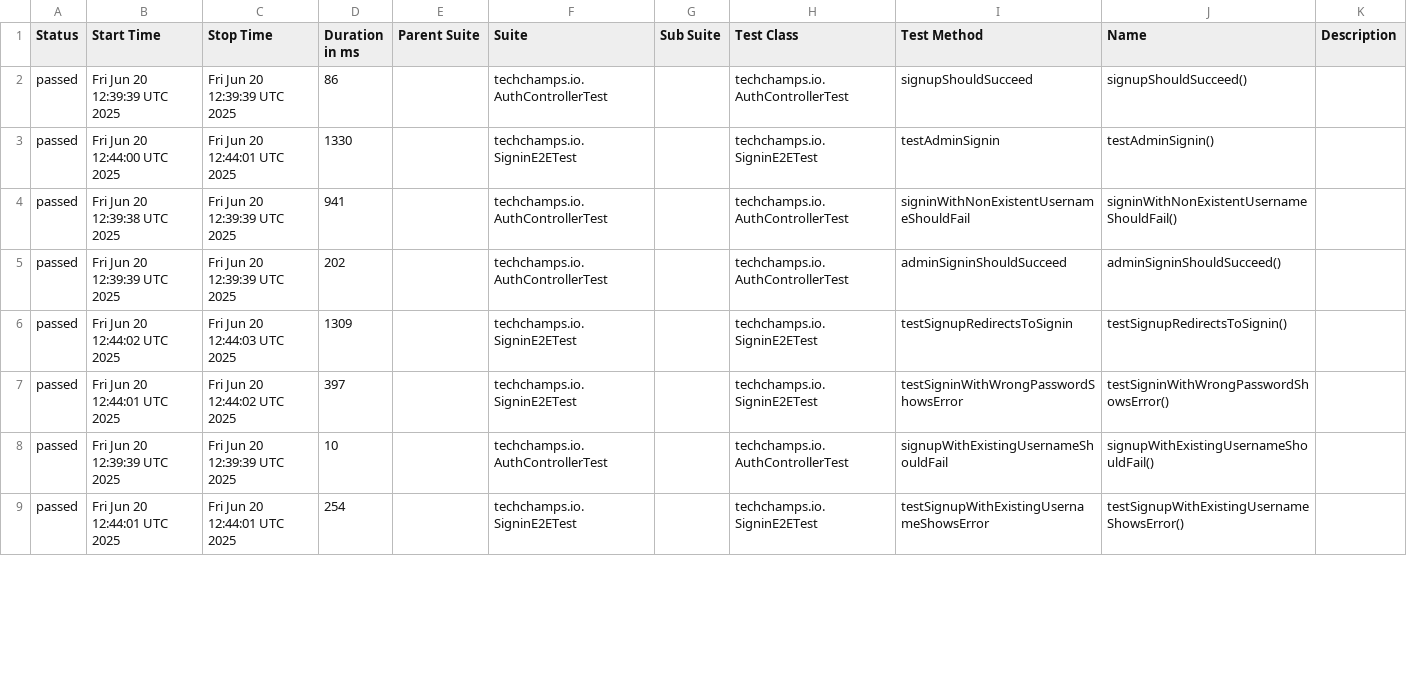
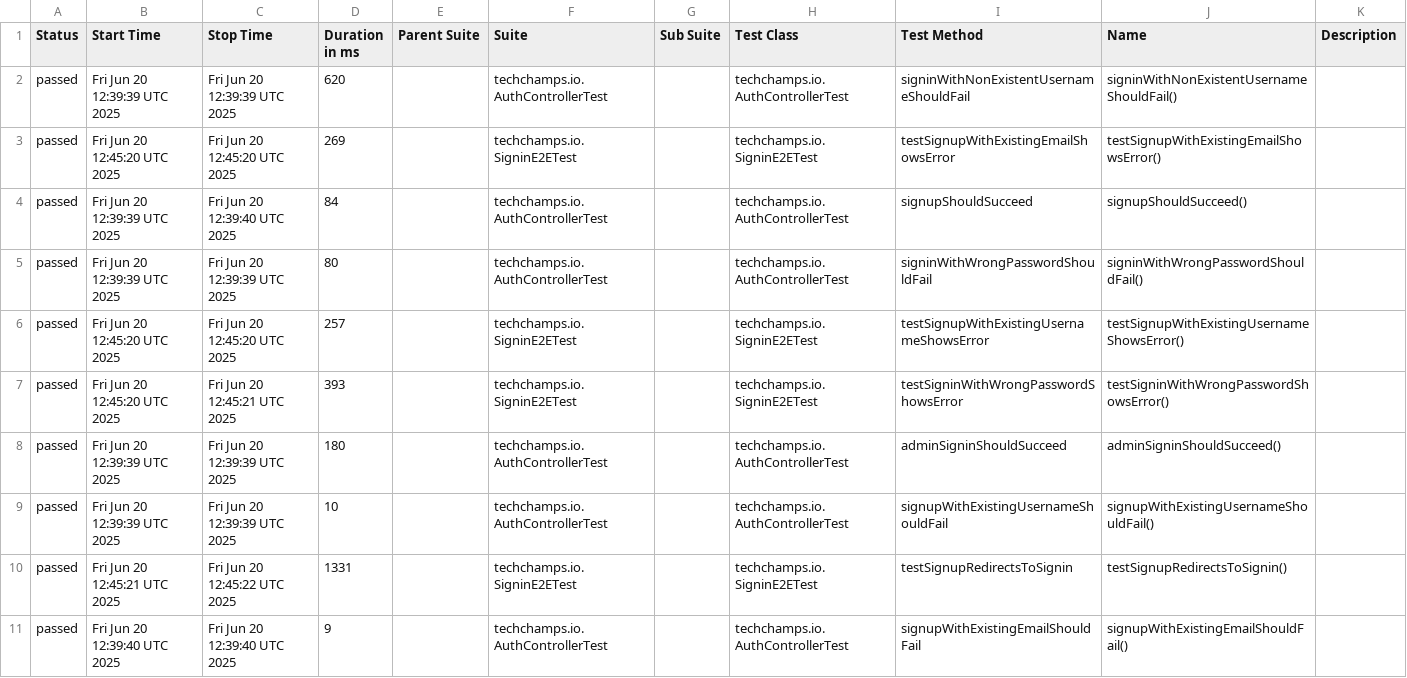
Before and after one commit to arjanassink1978/ai-test, a CSV file: data/suites.csv, drawn as a sheet; only a part is shown; the diff covers the shown part only.

```diff
--- a/data/suites.csv
+++ b/data/suites.csv
@@ -1,9 +1,11 @@
 "Status","Start Time","Stop Time","Duration in ms","Parent Suite","Suite","Sub Suite","Test Class","Test Method","Name","Description"
-"passed","Fri Jun 20 12:39:39 UTC 2025","Fri Jun 20 12:39:39 UTC 2025","86","","techchamps.io.AuthControllerTest","","techchamps.io.AuthControllerTest","signupShouldSucceed","signupShouldSucceed()",""
-"passed","Fri Jun 20 12:44:00 UTC 2025","Fri Jun 20 12:44:01 UTC 2025","1330","","techchamps.io.SigninE2ETest","","techchamps.io.SigninE2ETest","testAdminSignin","testAdminSignin()",""
-"passed","Fri Jun 20 12:39:38 UTC 2025","Fri Jun 20 12:39:39 UTC 2025","941","","techchamps.io.AuthControllerTest","","techchamps.io.AuthControllerTest","signinWithNonExistentUsernameShouldFail","signinWithNonExistentUsernameShouldFail()",""
-"passed","Fri Jun 20 12:39:39 UTC 2025","Fri Jun 20 12:39:39 UTC 2025","202","","techchamps.io.AuthControllerTest","","techchamps.io.AuthControllerTest","adminSigninShouldSucceed","adminSigninShouldSucceed()",""
-"passed","Fri Jun 20 12:44:02 UTC 2025","Fri Jun 20 12:44:03 UTC 2025","1309","","techchamps.io.SigninE2ETest","","techchamps.io.SigninE2ETest","testSignupRedirectsToSignin","testSignupRedirectsToSignin()",""
-"passed","Fri Jun 20 12:44:01 UTC 2025","Fri Jun 20 12:44:02 UTC 2025","397","","techchamps.io.SigninE2ETest","","techchamps.io.SigninE2ETest","testSigninWithWrongPasswordShowsError","testSigninWithWrongPasswordShowsError()",""
+"passed","Fri Jun 20 12:39:39 UTC 2025","Fri Jun 20 12:39:39 UTC 2025","620","","techchamps.io.AuthControllerTest","","techchamps.io.AuthControllerTest","signinWithNonExistentUsernameShouldFail","signinWithNonExistentUsernameShouldFail()",""
+"passed","Fri Jun 20 12:45:20 UTC 2025","Fri Jun 20 12:45:20 UTC 2025","269","","techchamps.io.SigninE2ETest","","techchamps.io.SigninE2ETest","testSignupWithExistingEmailShowsError","testSignupWithExistingEmailShowsError()",""
+"passed","Fri Jun 20 12:39:39 UTC 2025","Fri Jun 20 12:39:40 UTC 2025","84","","techchamps.io.AuthControllerTest","","techchamps.io.AuthControllerTest","signupShouldSucceed","signupShouldSucceed()",""
+"passed","Fri Jun 20 12:39:39 UTC 2025","Fri Jun 20 12:39:39 UTC 2025","80","","techchamps.io.AuthControllerTest","","techchamps.io.AuthControllerTest","signinWithWrongPasswordShouldFail","signinWithWrongPasswordShouldFail()",""
+"passed","Fri Jun 20 12:45:20 UTC 2025","Fri Jun 20 12:45:20 UTC 2025","257","","techchamps.io.SigninE2ETest","","techchamps.io.SigninE2ETest","testSignupWithExistingUsernameShowsError","testSignupWithExistingUsernameShowsError()",""
+"passed","Fri Jun 20 12:45:20 UTC 2025","Fri Jun 20 12:45:21 UTC 2025","393","","techchamps.io.SigninE2ETest","","techchamps.io.SigninE2ETest","testSigninWithWrongPasswordShowsError","testSigninWithWrongPasswordShowsError()",""
+"passed","Fri Jun 20 12:39:39 UTC 2025","Fri Jun 20 12:39:39 UTC 2025","180","","techchamps.io.AuthControllerTest","","techchamps.io.AuthControllerTest","adminSigninShouldSucceed","adminSigninShouldSucceed()",""
 "passed","Fri Jun 20 12:39:39 UTC 2025","Fri Jun 20 12:39:39 UTC 2025","10","","techchamps.io.AuthControllerTest","","techchamps.io.AuthControllerTest","signupWithExistingUsernameShouldFail","signupWithExistingUsernameShouldFail()",""
-"passed","Fri Jun 20 12:44:01 UTC 2025","Fri Jun 20 12:44:01 UTC 2025","254","","techchamps.io.SigninE2ETest","","techchamps.io.SigninE2ETest","testSignupWithExistingUsernameShowsError","testSignupWithExistingUsernameShowsError()",""
+"passed","Fri Jun 20 12:45:21 UTC 2025","Fri Jun 20 12:45:22 UTC 2025","1331","","techchamps.io.SigninE2ETest","","techchamps.io.SigninE2ETest","testSignupRedirectsToSignin","testSignupRedirectsToSignin()",""
+"passed","Fri Jun 20 12:39:40 UTC 2025","Fri Jun 20 12:39:40 UTC 2025","9","","techchamps.io.AuthControllerTest","","techchamps.io.AuthControllerTest","signupWithExistingEmailShouldFail","signupWithExistingEmailShouldFail()",""
```
Also changed, not shown: 2 removed rows and 8 edited cells elsewhere in this file, 38 other files.
